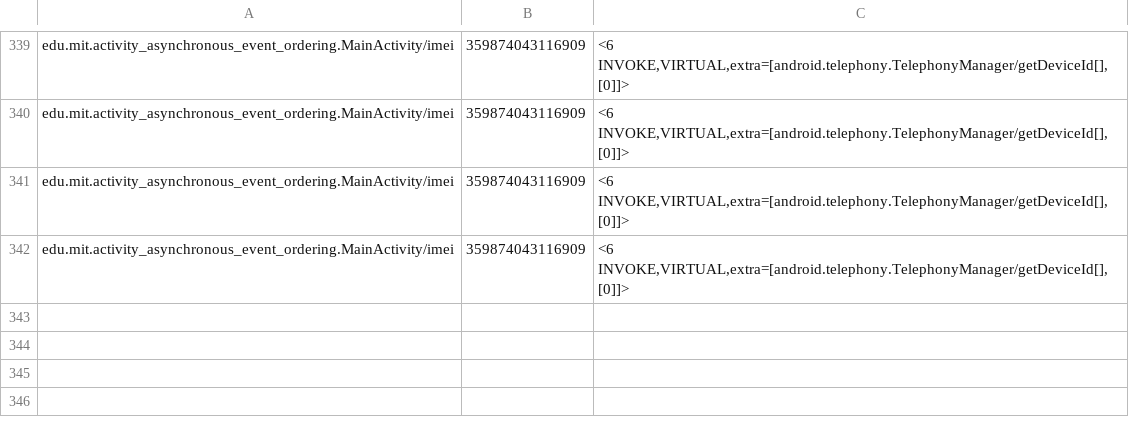
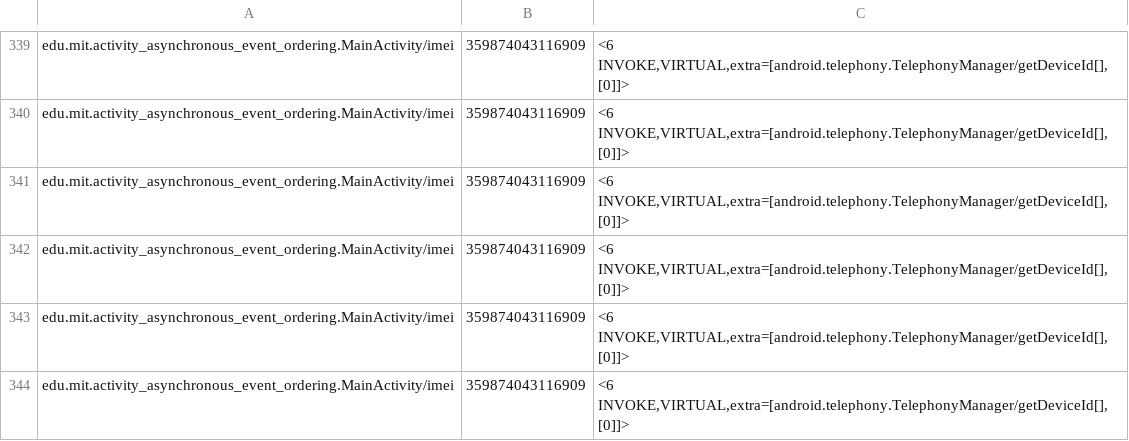
Before and after one commit to pmlab-ucd/NetSemantic-DVM, a CSV file: output/AsynchronousEventOrdering1.apk/AsynchronousEventOrdering1.apk_SrcTaintedFields.csv, drawn as a sheet; only a part is shown, gaps mark what is left out.

```diff
--- a/output/AsynchronousEventOrdering1.apk/AsynchronousEventOrdering1.apk_SrcTaintedFields.csv
+++ b/output/AsynchronousEventOrdering1.apk/AsynchronousEventOrdering1.apk_SrcTaintedFields.csv
@@ -342 +342,3 @@
 "edu.mit.activity_asynchronous_event_ordering.MainActivity/imei","359874043116909","<6 INVOKE,VIRTUAL,extra=[android.telephony.TelephonyManager/getDeviceId[], [0]]>"
+"edu.mit.activity_asynchronous_event_ordering.MainActivity/imei","359874043116909","<6 INVOKE,VIRTUAL,extra=[android.telephony.TelephonyManager/getDeviceId[], [0]]>"
+"edu.mit.activity_asynchronous_event_ordering.MainActivity/imei","359874043116909","<6 INVOKE,VIRTUAL,extra=[android.telephony.TelephonyManager/getDeviceId[], [0]]>"
```
Also changed, not shown: output/Button5.apk/Button5.apk_SrcTaintedFields.csv, output/LocationLeak1.apk/LocationLeak1.apk_SrcTaintedFields.csv, 40 other files.
